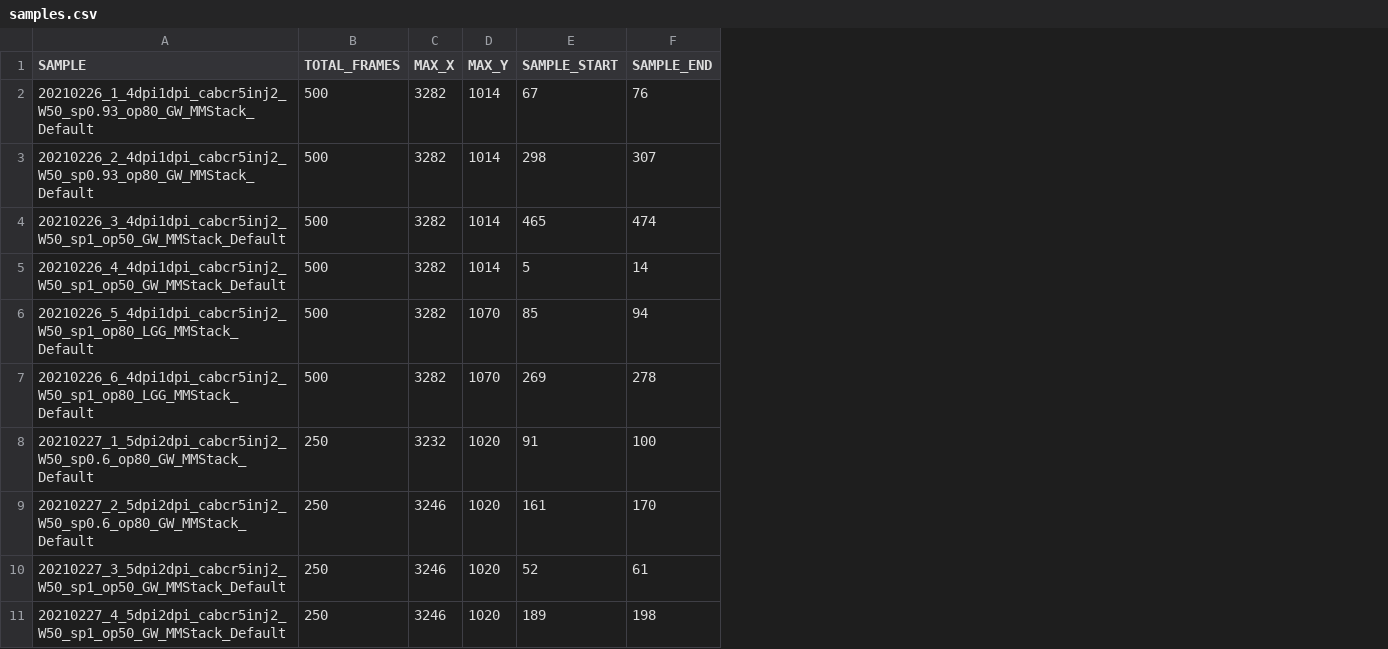
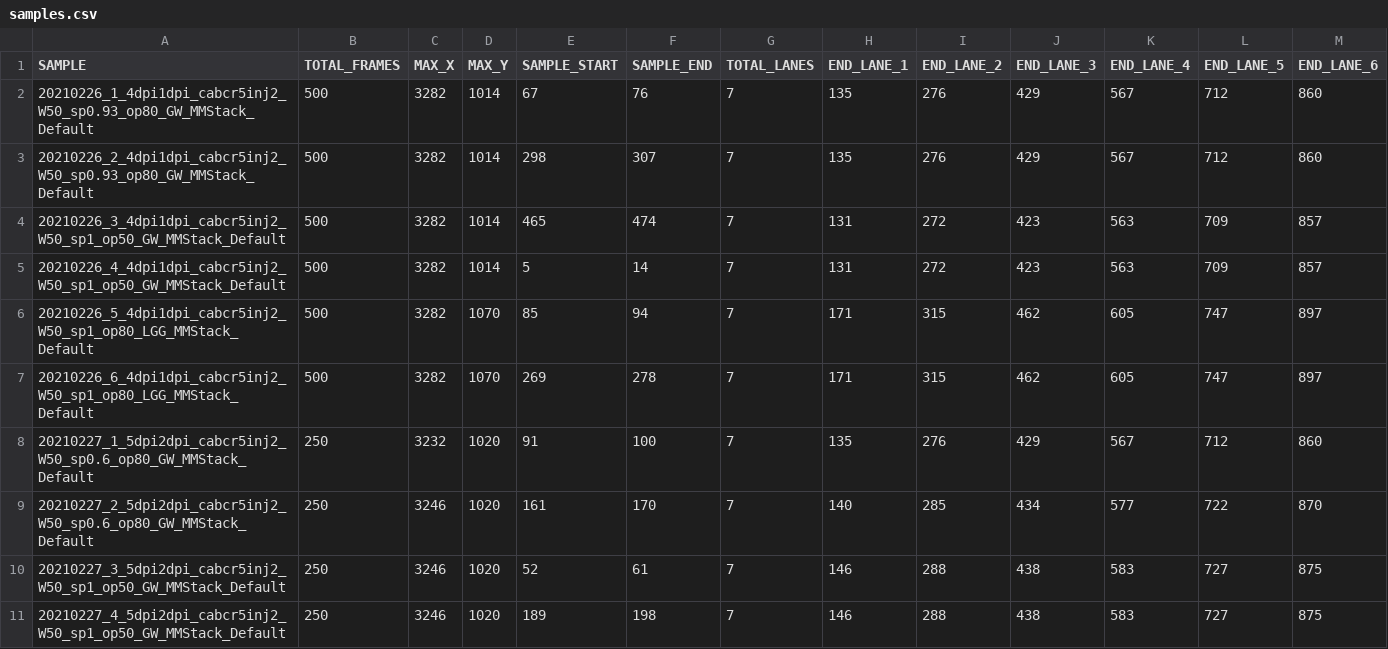
Before and after one commit to IanBrettell/cos_opto_res, a CSV file: code/snakemake/20210203/config/samples.csv, drawn as a sheet; only a part is shown; the diff names each change by its address in the sheet, - before the commit and + after, or states it on an @@ line.

```diff
--- a/code/snakemake/20210203/config/samples.csv
+++ b/code/snakemake/20210203/config/samples.csv
+column G (TOTAL_LANES), rows 2-11: all 7
+column H (END_LANE_1), rows 2-11: 135 | 135 | 131 | 131 | 171 | 171 | 135 | 140 | 146 | 146
+column I (END_LANE_2), rows 2-11: 276 | 276 | 272 | 272 | 315 | 315 | 276 | 285 | 288 | 288
+column J (END_LANE_3), rows 2-11: 429 | 429 | 423 | 423 | 462 | 462 | 429 | 434 | 438 | 438
+column K (END_LANE_4), rows 2-11: 567 | 567 | 563 | 563 | 605 | 605 | 567 | 577 | 583 | 583
+column L (END_LANE_5), rows 2-11: 712 | 712 | 709 | 709 | 747 | 747 | 712 | 722 | 727 | 727
+column M (END_LANE_6), rows 2-11: 860 | 860 | 857 | 857 | 897 | 897 | 860 | 870 | 875 | 875
```
Also changed, not shown: 5 other files.
